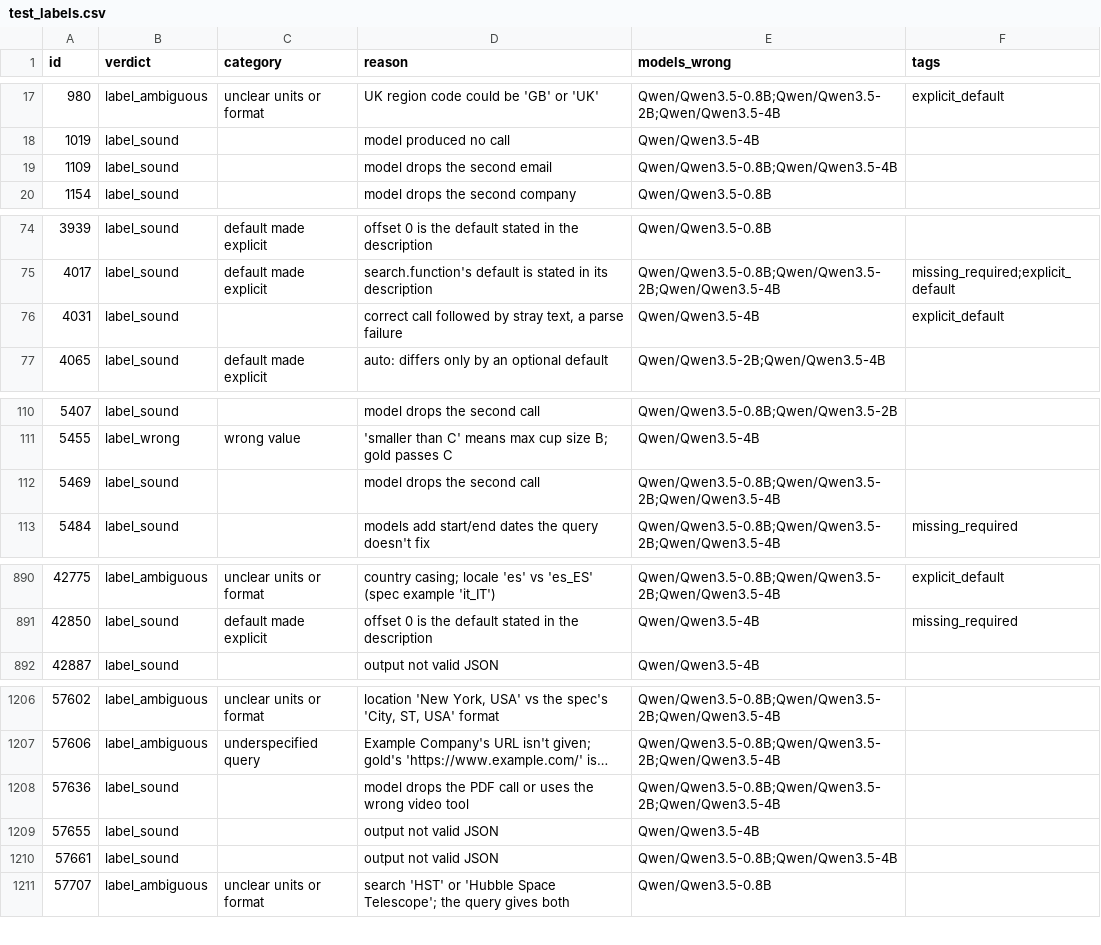
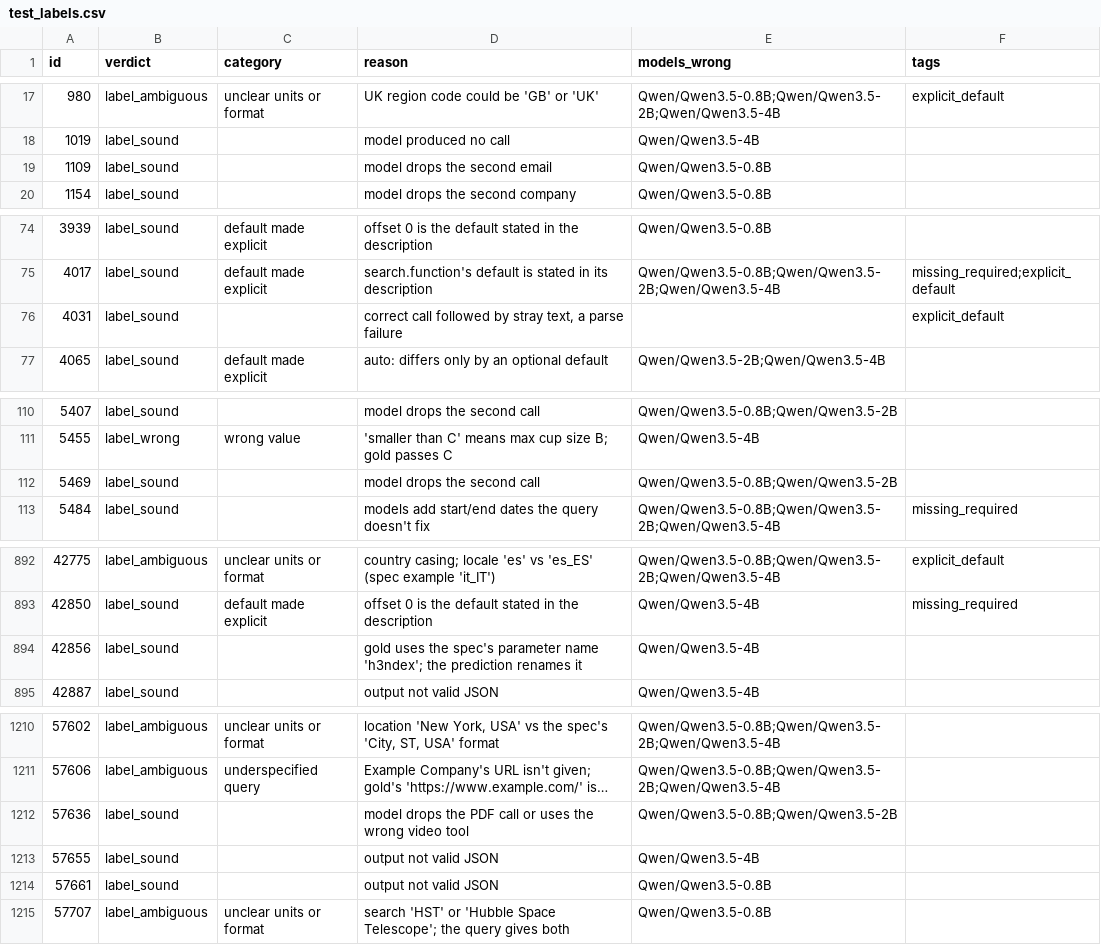
Before and after one commit to joaomigueloliveira/ml, a CSV file: data/audit/test_labels.csv, drawn as a sheet; only a part is shown, gaps mark what is left out; long unchanged cells end in …; addresses are those after the commit; the diff covers the shown part only; the diff names each change by its address in the sheet, - before the commit and + after, or states it on an @@ line.

```diff
--- a/data/audit/test_labels.csv
+++ b/data/audit/test_labels.csv
-E19 (models_wrong): Qwen/Qwen3.5-0.8B;Qwen/Qwen3.5-4B
+E19 (models_wrong): Qwen/Qwen3.5-0.8B
-E76 (models_wrong): Qwen/Qwen3.5-4B
+E76 (models_wrong): (empty)
-E112 (models_wrong): Qwen/Qwen3.5-0.8B;Qwen/Qwen3.5-2B;Qwen/Qwen3.5-4B
+E112 (models_wrong): Qwen/Qwen3.5-0.8B;Qwen/Qwen3.5-2B
+row 894: 42856 | label_sound |  | gold uses the spec's parameter name 'h3ndex'; the prediction renames it | Qwen/Qwen3.5-4B
-E1212 (models_wrong): Qwen/Qwen3.5-0.8B;Qwen/Qwen3.5-2B;Qwen/Qwen3.5-4B
+E1212 (models_wrong): Qwen/Qwen3.5-0.8B;Qwen/Qwen3.5-2B
-E1214 (models_wrong): Qwen/Qwen3.5-0.8B;Qwen/Qwen3.5-4B
+E1214 (models_wrong): Qwen/Qwen3.5-0.8B
```
Also changed, not shown: 3 added rows and 24 edited cells elsewhere in this file, 7 other files.
